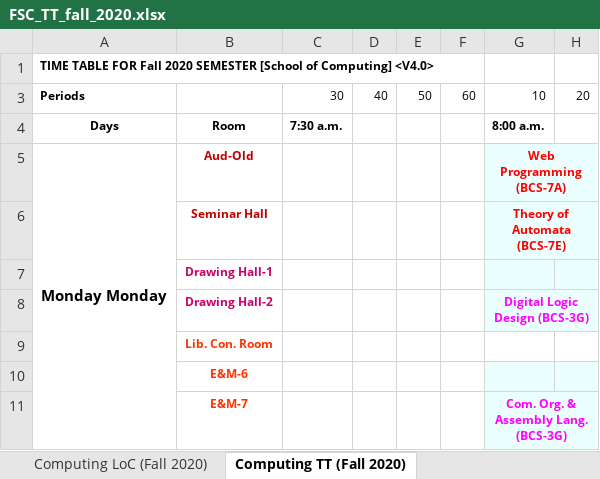
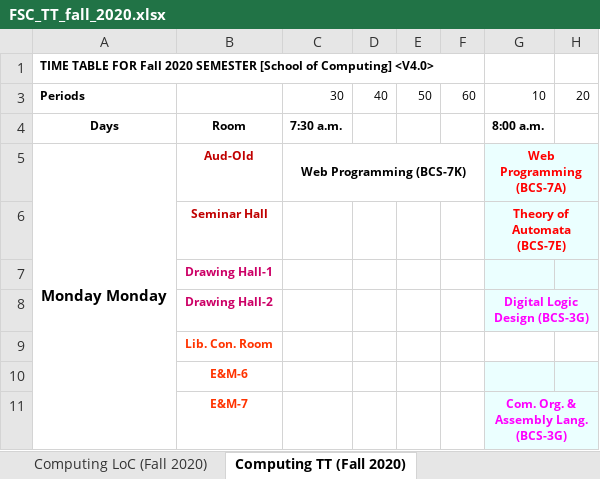
Before and after one commit to hunzlahmalik/ftimetable, an Excel workbook: build/data/FSC_TT_fall_2020.xlsx, sheet Computing TT (Fall 2020), drawn as a sheet; only a part is shown; values as stored, in another font and other column widths than the file's, no borders; charts and pictures not drawn; the diff names each change by its address in the sheet, - before the commit and + after, or states it on an @@ line.

```diff
--- a/build/data/FSC_TT_fall_2020.xlsx (sheet Computing TT (Fall 2020))
+++ b/build/data/FSC_TT_fall_2020.xlsx (sheet Computing TT (Fall 2020))
-C5: (empty)
+C5: Web Programming (BCS-7K)
+C5:F5 merged
```
Also changed, not shown: charts or pictures, 26 other files.
